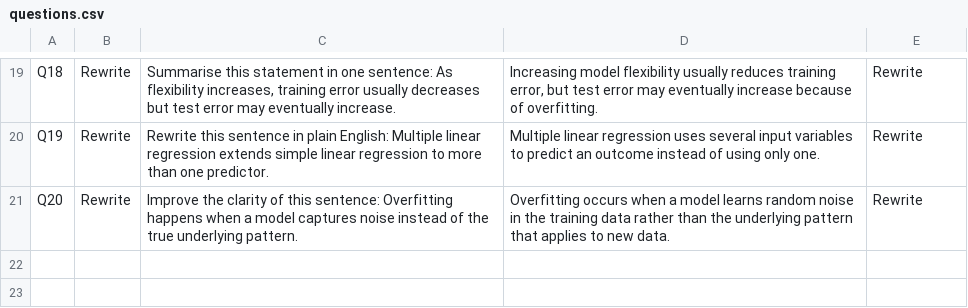
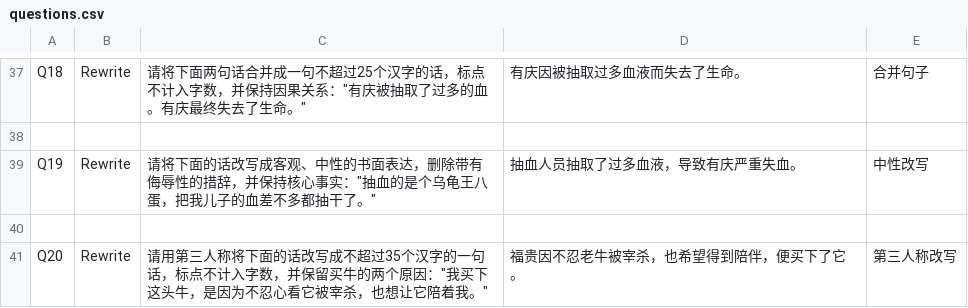
Before and after one commit to pansai-77/dynamic-context-experiment, a CSV file: data/questions/questions.csv, drawn as a sheet; only a part is shown, gaps mark what is left out; addresses are those after the commit; the diff covers the shown part only; the diff names each change by its address in the sheet, - before the commit and + after, or states it on an @@ line.

```diff
--- a/data/questions/questions.csv
+++ b/data/questions/questions.csv
-C37: Summarise this statement in one sentence: As flexibility increases, training error usually decreases but test error may eventually increase.
+C37: 请将下面两句话合并成一句不超过25个汉字的话，标点不计入字数，并保持因果关系："有庆被抽取了过多的血。有庆最终失去了生命。"
-D37: Increasing model flexibility usually reduces training error, but test error may eventually increase because of overfitting.
+D37: 有庆因被抽取过多血液而失去了生命。
-E37: Rewrite
+E37: 合并句子
+row 38: (empty)
-C39: Rewrite this sentence in plain English: Multiple linear regression extends simple linear regression to more than one predictor.
+C39: 请将下面的话改写成客观、中性的书面表达，删除带有侮辱性的措辞，并保持核心事实："抽血的是个乌龟王八蛋，把我儿子的血差不多都抽干了。"
-D39: Multiple linear regression uses several input variables to predict an outcome instead of using only one.
+D39: 抽血人员抽取了过多血液，导致有庆严重失血。
-E39: Rewrite
+E39: 中性改写
+row 40: (empty)
-C41: Improve the clarity of this sentence: Overfitting happens when a model captures noise instead of the true underlying pattern.
+C41: 请用第三人称将下面的话改写成不超过35个汉字的一句话，标点不计入字数，并保留买牛的两个原因："我买下这头牛，是因为不忍心看它被宰杀，也想让它陪着我。"
-D41: Overfitting occurs when a model learns random noise in the training data rather than the underlying pattern that applies to new data.
+D41: 福贵因不忍老牛被宰杀，也希望得到陪伴，便买下了它。
-E41: Rewrite
+E41: 第三人称改写
```
Also changed, not shown: 18 added rows and 46 edited cells elsewhere in this file, 21 other files.
